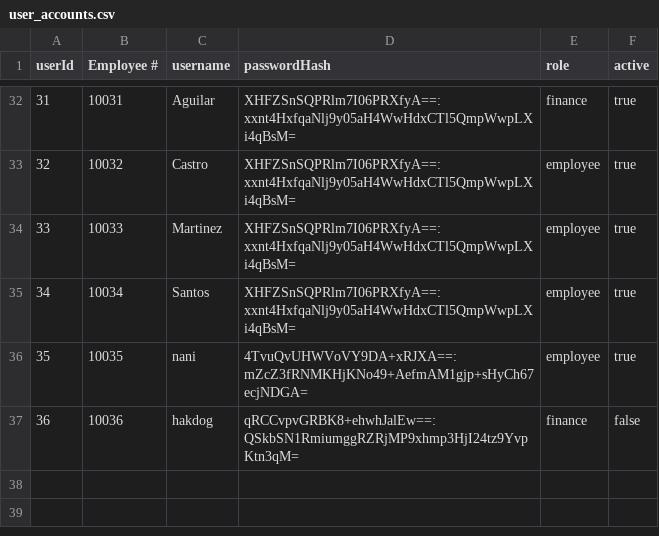
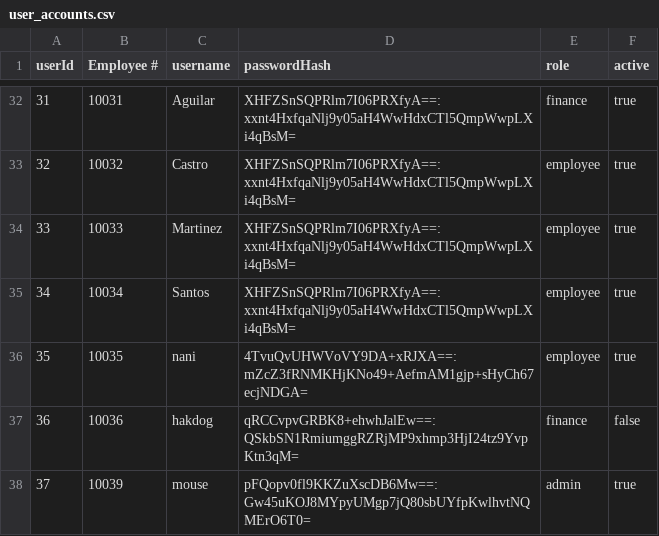
Before and after one commit to Ducktavian/motorPH-OOP, a CSV file: data/user_accounts.csv, drawn as a sheet; only a part is shown, gaps mark what is left out.

```diff
--- a/data/user_accounts.csv
+++ b/data/user_accounts.csv
@@ -37 +37,2 @@
 "36","10036","hakdog","qRCCvpvGRBK8+ehwhJalEw==:QSkbSN1RmiumggRZRjMP9xhmp3HjI24tz9YvpKtn3qM=","finance","false"
+"37","10039","mouse","pFQopv0fl9KKZuXscDB6Mw==:Gw45uKOJ8MYpyUMgp7jQ80sbUYfpKwlhvtNQMErO6T0=","admin","true"
```
Also changed, not shown: data/attendance.csv, data/employees.csv, 15 other files.
